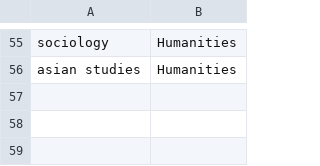
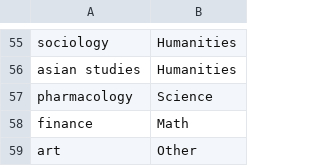
Before and after one commit to yashrane/DiscordScraper, a CSV file: plots/lib/categorized_majors.csv, drawn as a sheet; only a part is shown, gaps mark what is left out.

```diff
--- a/plots/lib/categorized_majors.csv
+++ b/plots/lib/categorized_majors.csv
@@ -56 +56,4 @@ sociology,Humanities
 asian studies,Humanities
+pharmacology,Science
+finance,Math
+art,Other
```
Also changed, not shown: plots/lib/introductions.csv, 4 other files.
